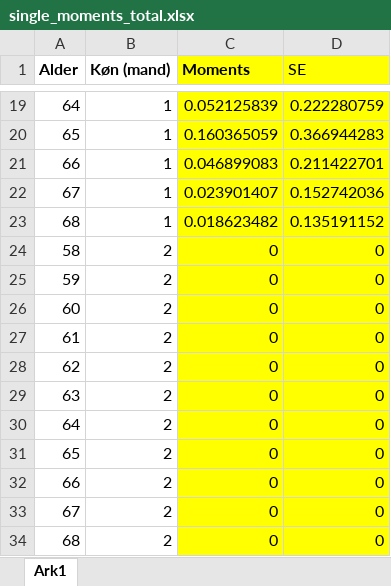
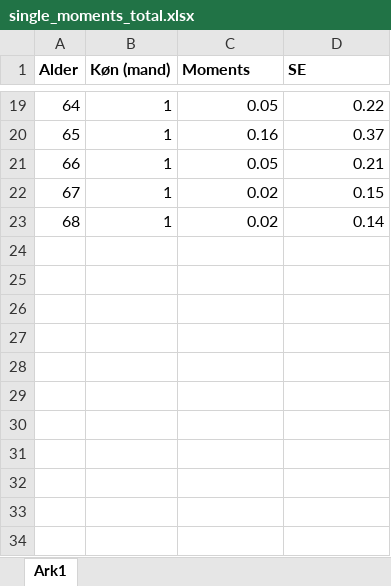
Before and after one commit to mathiassunesen/Speciale_retirement, an Excel workbook: Main/SASdata/single_moments_total.xlsx, sheet Ark1, drawn as a sheet; only a part is shown, gaps mark what is left out; values as stored, in another font and other column widths than the file's, no borders; the diff covers the shown part only; the diff names each change by its address in the sheet, - before the commit and + after, or states it on an @@ line.

```diff
--- a/Main/SASdata/single_moments_total.xlsx (sheet Ark1)
+++ b/Main/SASdata/single_moments_total.xlsx (sheet Ark1)
-C1:D23 fill: #FFFF00
+C1:D23 fill: none
-D1 bold: off
+D1 bold: on
-C19 (Moments): 0.052125839
+C19 (Moments): 0.05
-D19 (SE): 0.222280759
+D19 (SE): 0.22
-C20 (Moments): 0.160365059
+C20 (Moments): 0.16
-D20 (SE): 0.366944283
+D20 (SE): 0.37
-C21 (Moments): 0.046899083
+C21 (Moments): 0.05
-D21 (SE): 0.211422701
+D21 (SE): 0.21
-C22 (Moments): 0.023901407
+C22 (Moments): 0.02
-D22 (SE): 0.152742036
+D22 (SE): 0.15
-C23 (Moments): 0.018623482
+C23 (Moments): 0.02
-D23 (SE): 0.135191152
+D23 (SE): 0.14
-row 24: 58 | 2 | 0 | 0
-row 25: 59 | 2 | 0 | 0
-row 26: 60 | 2 | 0 | 0
-row 27: 61 | 2 | 0 | 0
-row 28: 62 | 2 | 0 | 0
-row 29: 63 | 2 | 0 | 0
-row 30: 64 | 2 | 0 | 0
-row 31: 65 | 2 | 0 | 0
-row 32: 66 | 2 | 0 | 0
-row 33: 67 | 2 | 0 | 0
-row 34: 68 | 2 | 0 | 0
```
Also changed, not shown: 34 edited cells and cell formats elsewhere in this sheet, Main/SASdata/Thomas/couple_formue.xlsx, Main/SASdata/Thomas/single_formue.xlsx, 39 other files.
